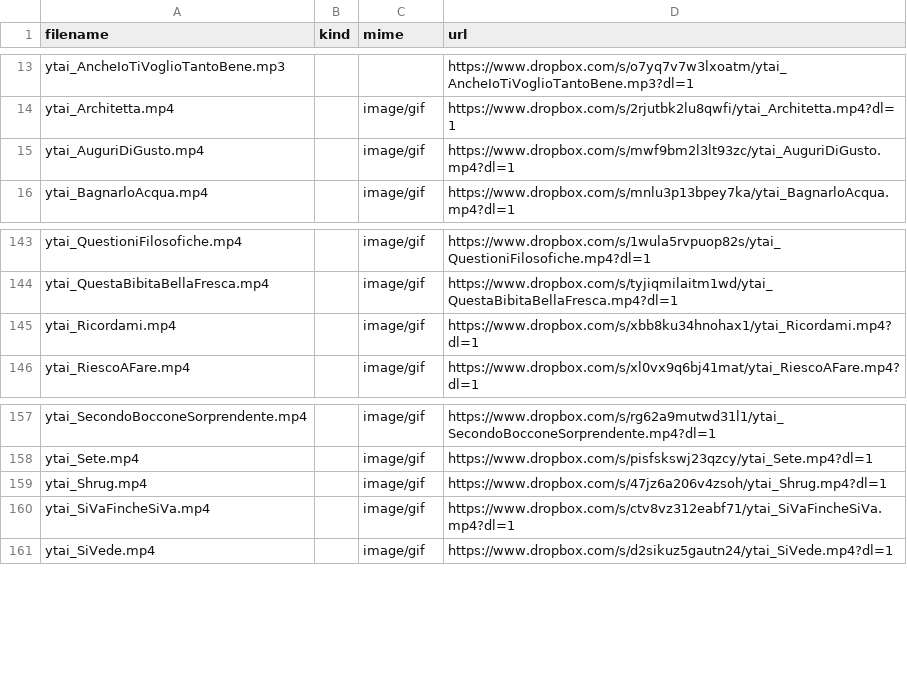
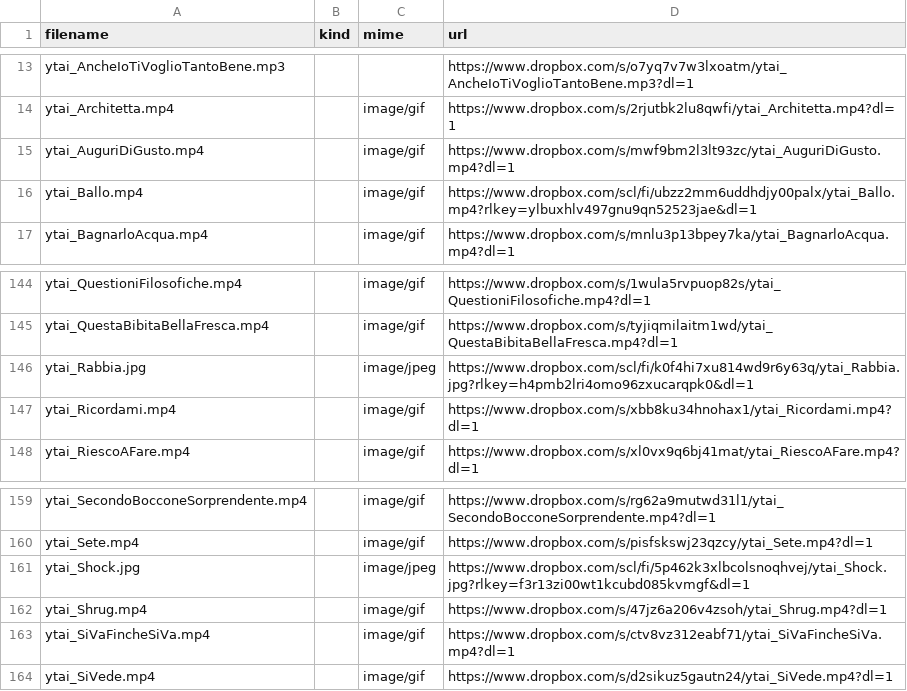
Before and after one commit to benkio/sBots, a CSV file: youTuboAncheI0Bot/ytai_list.csv, drawn as a sheet; only a part is shown, gaps mark what is left out.

Commit message:
Add new data + enhance asserts

```diff
--- a/youTuboAncheI0Bot/ytai_list.csv
+++ b/youTuboAncheI0Bot/ytai_list.csv
@@ -15,2 +15,3 @@ ytai_Architetta.mp4,,image/gif,https://www.dropbox.com/s/2rjutbk2lu8qwfi/ytai_Ar
 ytai_AuguriDiGusto.mp4,,image/gif,https://www.dropbox.com/s/mwf9bm2l3lt93zc/ytai_AuguriDiGusto.mp4?dl=1
+ytai_Ballo.mp4,,image/gif,https://www.dropbox.com/scl/fi/ubzz2mm6uddhdjy00palx/ytai_Ballo.mp4?rlkey=ylbuxhlv497gnu9qn52523jae&dl=1
 ytai_BagnarloAcqua.mp4,,image/gif,https://www.dropbox.com/s/mnlu3p13bpey7ka/ytai_BagnarloAcqua.mp4?dl=1
@@ -144,2 +145,3 @@ ytai_QuestioniFilosofiche.mp4,,image/gif,https://www.dropbox.com/s/1wula5rvpuop8
 ytai_QuestaBibitaBellaFresca.mp4,,image/gif,https://www.dropbox.com/s/tyjiqmilaitm1wd/ytai_QuestaBibitaBellaFresca.mp4?dl=1
+ytai_Rabbia.jpg,,image/jpeg,https://www.dropbox.com/scl/fi/k0f4hi7xu814wd9r6y63q/ytai_Rabbia.jpg?rlkey=h4pmb2lri4omo96zxucarqpk0&dl=1
 ytai_Ricordami.mp4,,image/gif,https://www.dropbox.com/s/xbb8ku34hnohax1/ytai_Ricordami.mp4?dl=1
@@ -158,2 +160,3 @@ ytai_SecondoBocconeSorprendente.mp4,,image/gif,https://www.dropbox.com/s/rg62a9m
 ytai_Sete.mp4,,image/gif,https://www.dropbox.com/s/pisfskswj23qzcy/ytai_Sete.mp4?dl=1
+ytai_Shock.jpg,,image/jpeg,https://www.dropbox.com/scl/fi/5p462k3xlbcolsnoqhvej/ytai_Shock.jpg?rlkey=f3r13zi00wt1kcubd085kvmgf&dl=1
 ytai_Shrug.mp4,,image/gif,https://www.dropbox.com/s/47jz6a206v4zsoh/ytai_Shrug.mp4?dl=1
```
Also changed, not shown: 11 other files.
